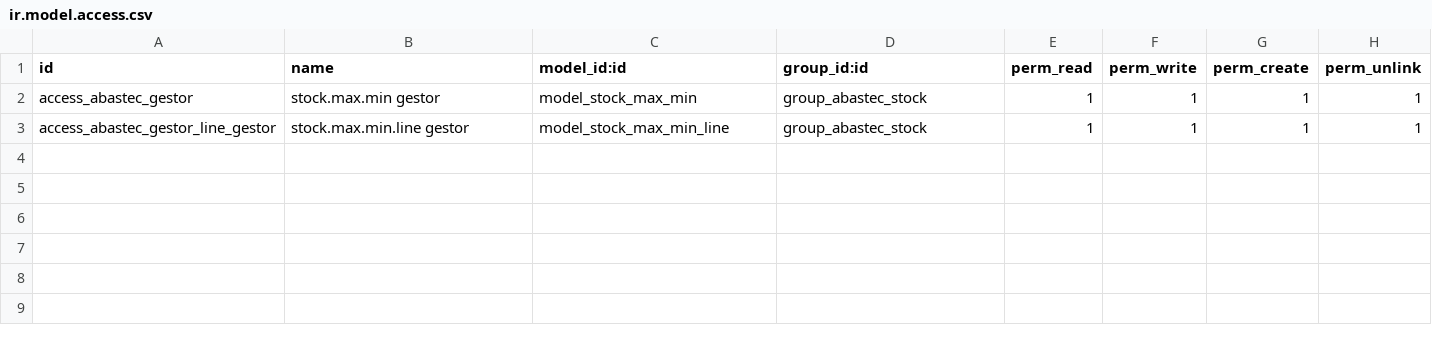
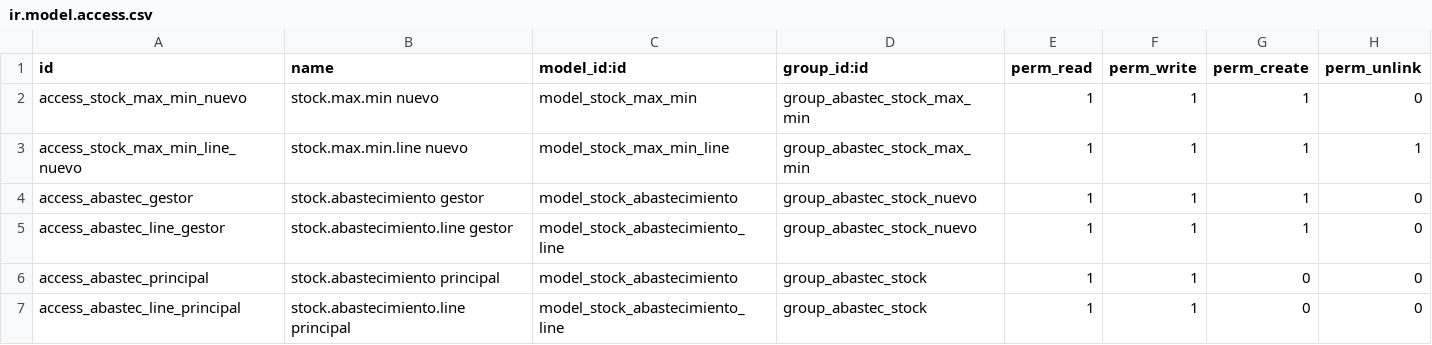
Before and after one commit to jhoengels/kh, a CSV file: stock_abastecimiento/security/ir.model.access.csv, drawn as a sheet.

Commit message:
Añadiendo nuevos cambios

```diff
--- a/stock_abastecimiento/security/ir.model.access.csv
+++ b/stock_abastecimiento/security/ir.model.access.csv
@@ -1,3 +1,7 @@
 id,name,model_id:id,group_id:id,perm_read,perm_write,perm_create,perm_unlink
-access_abastec_gestor,stock.max.min gestor,model_stock_max_min,group_abastec_stock,1,1,1,1
-access_abastec_gestor_line_gestor,stock.max.min.line gestor,model_stock_max_min_line,group_abastec_stock,1,1,1,1
+access_stock_max_min_nuevo,stock.max.min nuevo,model_stock_max_min,group_abastec_stock_max_min,1,1,1,0
+access_stock_max_min_line_nuevo,stock.max.min.line nuevo,model_stock_max_min_line,group_abastec_stock_max_min,1,1,1,1
+access_abastec_gestor,stock.abastecimiento gestor,model_stock_abastecimiento,group_abastec_stock_nuevo,1,1,1,0
+access_abastec_line_gestor,stock.abastecimiento.line gestor,model_stock_abastecimiento_line,group_abastec_stock_nuevo,1,1,1,0
+access_abastec_principal,stock.abastecimiento principal,model_stock_abastecimiento,group_abastec_stock,1,1,0,0
+access_abastec_line_principal,stock.abastecimiento.line principal,model_stock_abastecimiento_line,group_abastec_stock,1,1,0,0
```
Also changed, not shown: 7 other files.
